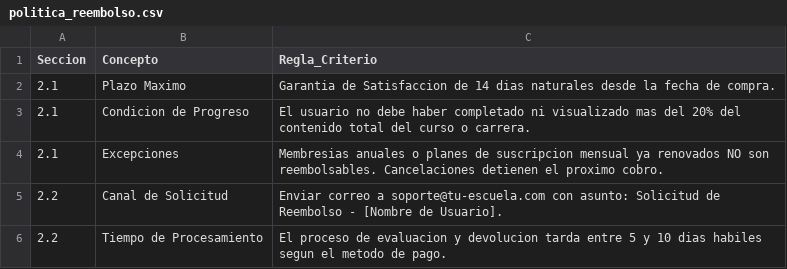
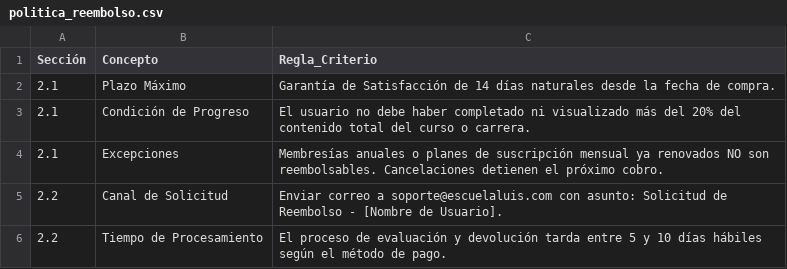
Before and after one commit to LuisPichal-52/Challenge_Alura, a CSV file: politica_reembolso.csv, drawn as a sheet.

```diff
--- a/politica_reembolso.csv
+++ b/politica_reembolso.csv
@@ -1,6 +1,6 @@
-Seccion,Concepto,Regla_Criterio
-2.1,Plazo Maximo,Garantia de Satisfaccion de 14 dias naturales desde la fecha de compra.
-2.1,Condicion de Progreso,El usuario no debe haber completado ni visualizado mas del 20% del contenido total del curso o carrera.
-2.1,Excepciones,Membresias anuales o planes de suscripcion mensual ya renovados NO son reembolsables. Cancelaciones detienen el proximo cobro.
-2.2,Canal de Solicitud,Enviar correo a soporte@tu-escuela.com con asunto: Solicitud de Reembolso - [Nombre de Usuario].
-2.2,Tiempo de Procesamiento,El proceso de evaluacion y devolucion tarda entre 5 y 10 dias habiles segun el metodo de pago.
+Sección,Concepto,Regla_Criterio
+2.1,Plazo Máximo,Garantía de Satisfacción de 14 días naturales desde la fecha de compra.
+2.1,Condición de Progreso,El usuario no debe haber completado ni visualizado más del 20% del contenido total del curso o carrera.
+2.1,Excepciones,Membresías anuales o planes de suscripción mensual ya renovados NO son reembolsables. Cancelaciones detienen el próximo cobro.
+2.2,Canal de Solicitud,Enviar correo a soporte@escuelaluis.com con asunto: Solicitud de Reembolso - [Nombre de Usuario].
+2.2,Tiempo de Procesamiento,El proceso de evaluación y devolución tarda entre 5 y 10 días hábiles según el método de pago.
```
Also changed, not shown: faq_cursos_certificados.csv, guia_uso_plataforma.csv, 4 other files.
